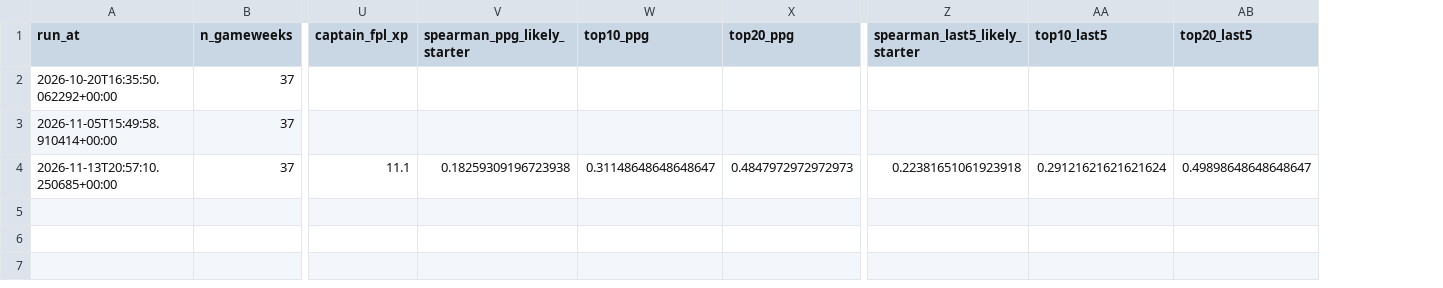
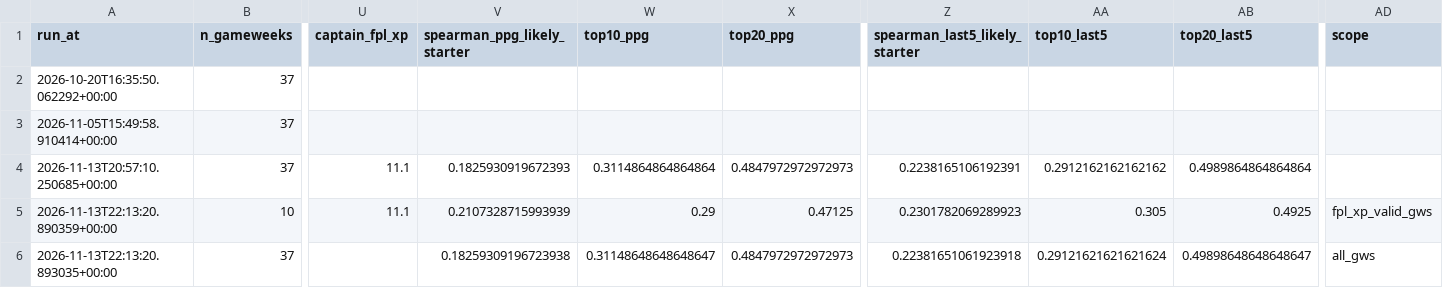
Before and after one commit to youssefniazimostafa/fpl-consultant, a CSV file: fpl/backtest_results_log.csv, drawn as a sheet; only a part is shown, gaps mark what is left out; rows hold the shown columns only; the diff names each change by its address in the sheet, - before the commit and + after, or states it on an @@ line.

```diff
--- a/fpl/backtest_results_log.csv
+++ b/fpl/backtest_results_log.csv
+column AD (scope), empty
-V4 (spearman_ppg_likely_starter): 0.18259309196723938
+V4 (spearman_ppg_likely_starter): 0.1825930919672393
-W4 (top10_ppg): 0.31148648648648647
+W4 (top10_ppg): 0.3114864864864864
-Z4 (spearman_last5_likely_starter): 0.22381651061923918
+Z4 (spearman_last5_likely_starter): 0.2238165106192391
-AA4 (top10_last5): 0.29121621621621624
+AA4 (top10_last5): 0.2912162162162162
-AB4 (top20_last5): 0.49898648648648647
+AB4 (top20_last5): 0.4989864864864864
+row 5: 2026-11-13T22:13:20.890359+00:00 | 10 | 11.1 | 0.2107328715993939 | 0.29 | 0.47125 | 0.2301782069289923 | 0.305 | 0.4925 | fpl_xp_valid_gws
+row 6: 2026-11-13T22:13:20.893035+00:00 | 37 |  | 0.18259309196723938 | 0.31148648648648647 | 0.4847972972972973 | 0.22381651061923918 | 0.29121621621621624 | 0.49898648648648647 | all_gws
```
Also changed, not shown: 2 other files.
